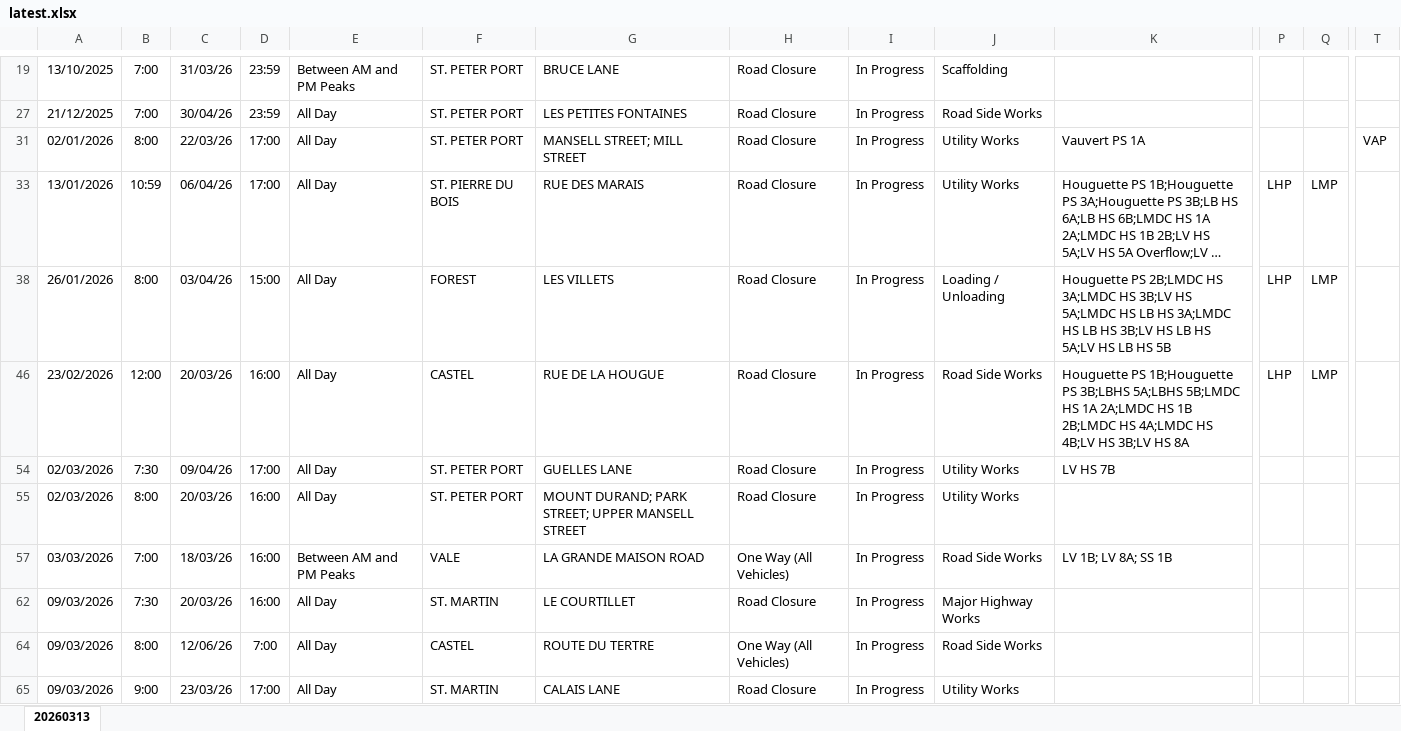
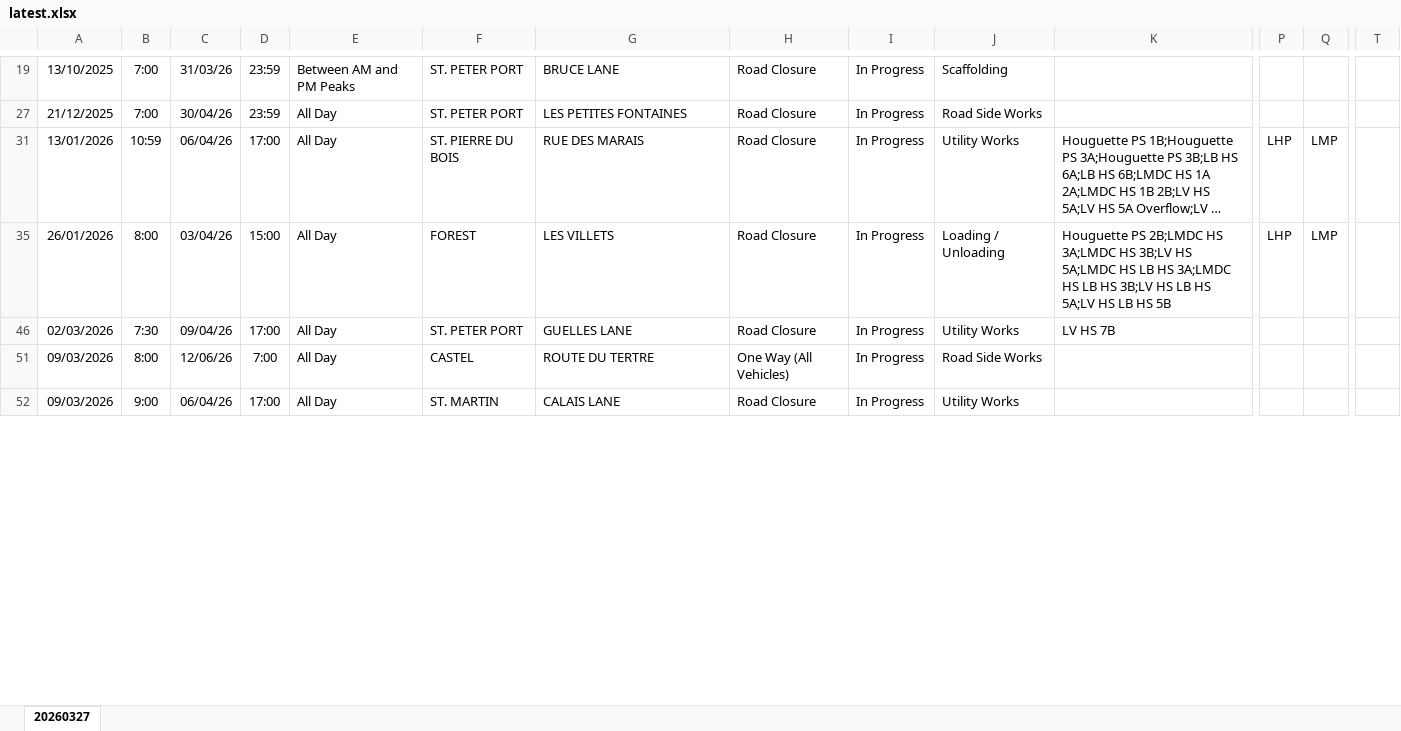
Before and after one commit to The-Quarry/guernsey-roadworks, an Excel workbook: latest.xlsx, sheet 20260327, drawn as a sheet; only a part is shown, gaps mark what is left out; long unchanged cells end in …; values as stored, in another font and other column widths than the file's, no borders; removed rows and columns are numbered as before the commit, all else as after; rows hold the shown columns only; the diff covers the shown part only; the diff names each change by its address in the sheet, - before the commit and + after, or states it on an @@ line.

Commit message:
Add files via upload

```diff
--- a/latest.xlsx (sheet 20260327)
+++ b/latest.xlsx (sheet 20260327)
-sheet tab: 20260313
+sheet tab: 20260327
-row 31: 02/01/2026 | 8:00 | 22/03/26 | 17:00 | All Day | ST. PETER PORT | MANSELL STREET; MILL STREET | Road Closure | In Progress | Utility Works | Vauvert PS 1A |  |  | VAP
-row 46: 23/02/2026 | 12:00 | 20/03/26 | 16:00 | All Day | CASTEL | RUE DE LA HOUGUE | Road Closure | In Progress | Road Side Works | Houguette PS 1B;Houguette PS 3B;LBHS 5A;LBHS 5B;LMDC HS 1A 2A;LMDC HS 1B 2B;LMDC HS 4A;LMDC HS 4B;LV HS 3B;LV HS 8A | LHP | LMP
-row 55: 02/03/2026 | 8:00 | 20/03/26 | 16:00 | All Day | ST. PETER PORT | MOUNT DURAND; PARK STREET; UPPER MANSELL STREET | Road Closure | In Progress | Utility Works
-row 57: 03/03/2026 | 7:00 | 18/03/26 | 16:00 | Between AM and PM Peaks | VALE | LA GRANDE MAISON ROAD | One Way (All Vehicles) | In Progress | Road Side Works | LV 1B; LV 8A; SS 1B
-row 62: 09/03/2026 | 7:30 | 20/03/26 | 16:00 | All Day | ST. MARTIN | LE COURTILLET | Road Closure | In Progress | Major Highway Works
-C52: 23/03/26
+C52: 06/04/26
```
Also changed, not shown: 37 added rows, 36 removed rows and 36 edited cells elsewhere in this sheet, hidden cells.
